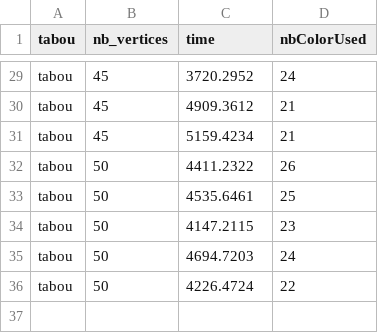
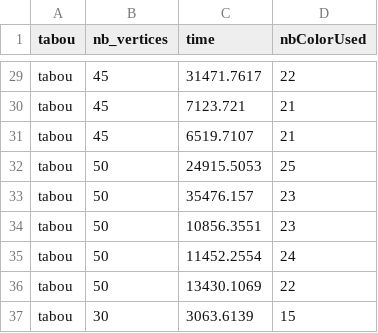
Before and after one commit to digitalmaxime/Algorithme_avance, a CSV file: tp2/results_tabou.csv, drawn as a sheet; only a part is shown, gaps mark what is left out; removed rows and columns are numbered as before the commit, all else as after; the diff covers the shown part only; the diff names each change by its address in the sheet, - before the commit and + after, or states it on an @@ line.

Commit message:
new tabou is now tabou by default

```diff
--- a/tp2/results_tabou.csv
+++ b/tp2/results_tabou.csv
-C29 (time): 3720.2952
+C29 (time): 31471.7617
-D29 (nbColorUsed): 24
+D29 (nbColorUsed): 22
-C30 (time): 4909.3612
+C30 (time): 7123.721
-C31 (time): 5159.4234
+C31 (time): 6519.7107
-row 32: tabou | 50 | 4411.2322 | 26
-C32 (time): 4535.6461
+C32 (time): 24915.5053
-C33 (time): 4147.2115
+C33 (time): 35476.157
+row 34: tabou | 50 | 10856.3551 | 23
-C35 (time): 4694.7203
+C35 (time): 11452.2554
-C36 (time): 4226.4724
+C36 (time): 13430.1069
+row 37: tabou | 30 | 3063.6139 | 15
```
Also changed, not shown: 31 edited cells elsewhere in this file, 4 other files.
